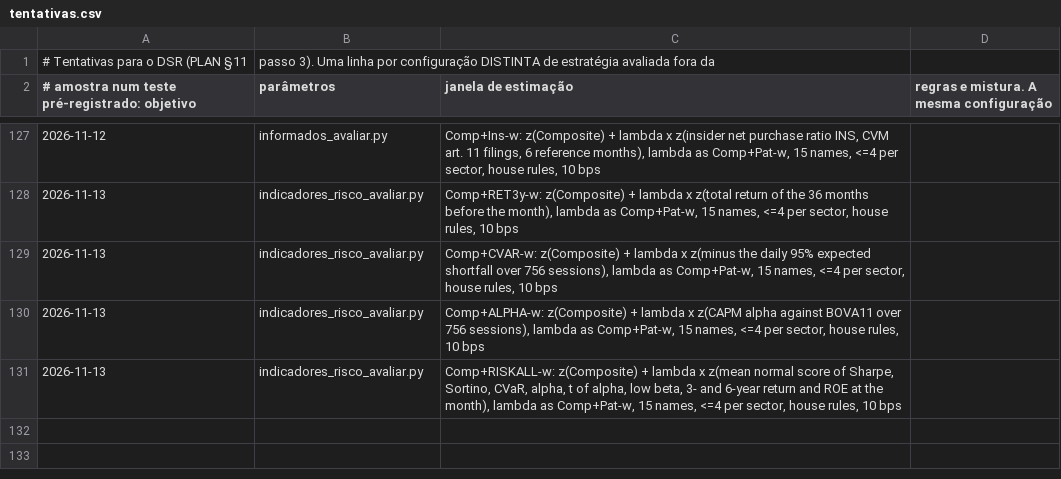
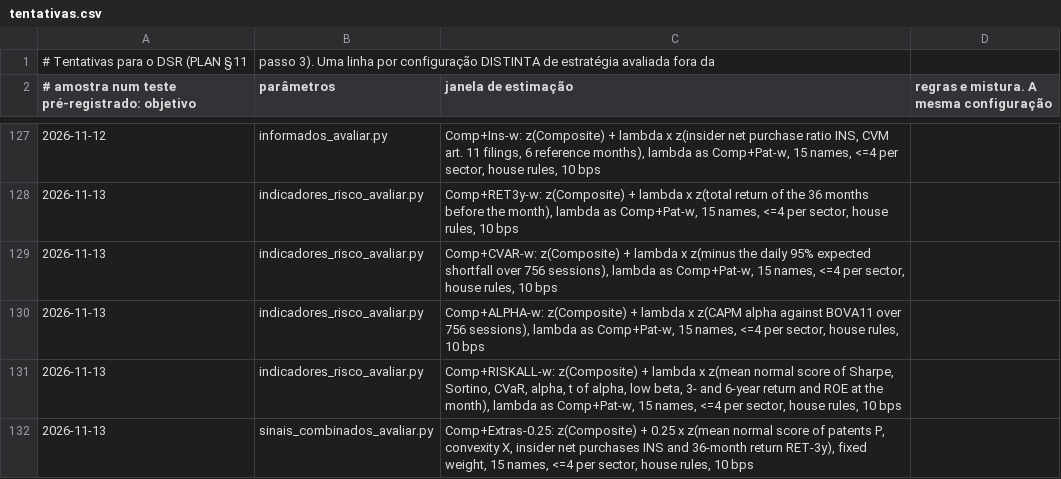
Before and after one commit to GabrielScript/Portfolio-Optimization, a CSV file: docs/tentativas.csv, drawn as a sheet; only a part is shown, gaps mark what is left out; the diff names each change by its address in the sheet, - before the commit and + after, or states it on an @@ line.

```diff
--- a/docs/tentativas.csv
+++ b/docs/tentativas.csv
+row 132: 2026-11-13 | sinais_combinados_avaliar.py | Comp+Extras-0.25: z(Composite) + 0.25 x z(mean normal score of patents P, convexity X, insider net purchases INS and 36-month return RET-3y), fixed weight, 15 names, <=4 per sector, house rules, 10 bps
```
Also changed, not shown: 1 other file.
